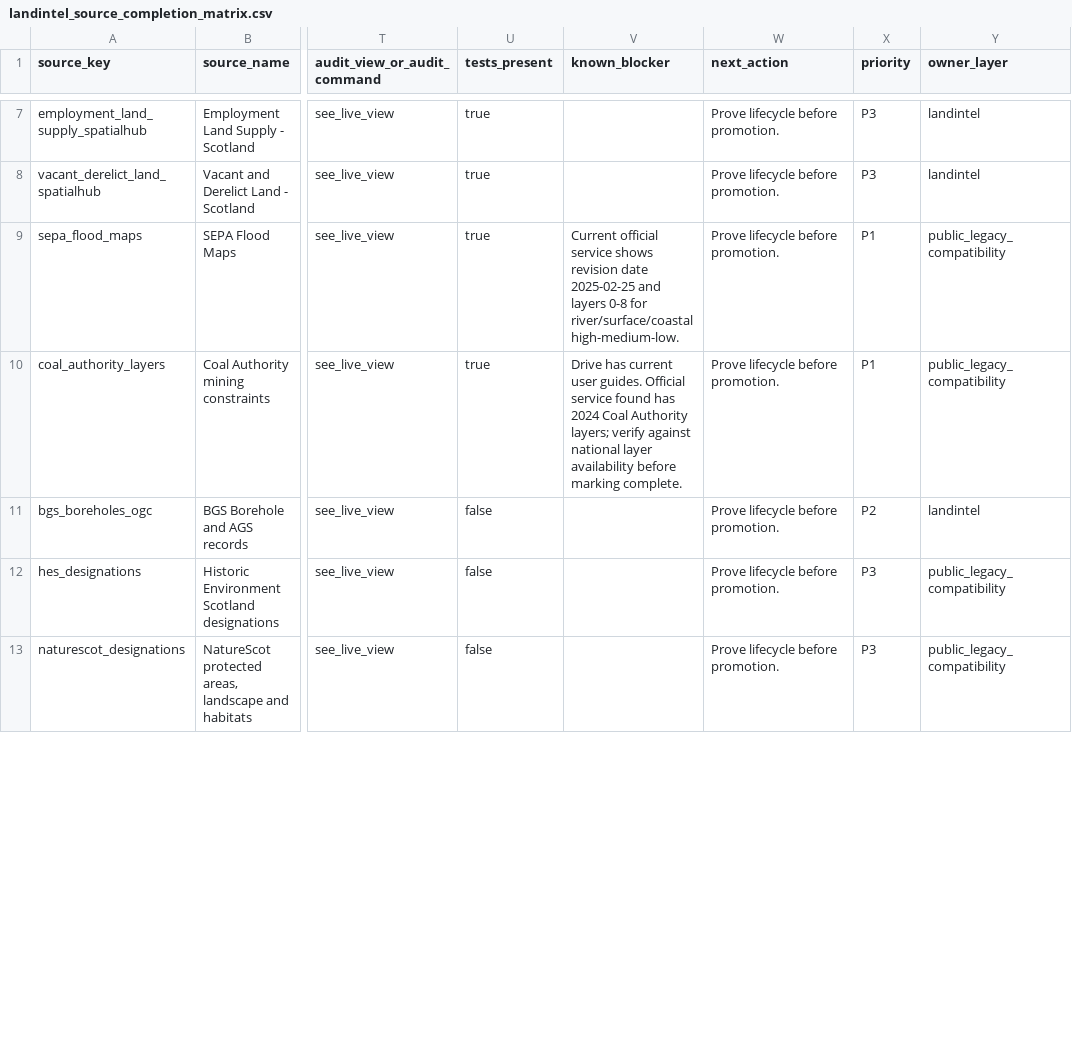
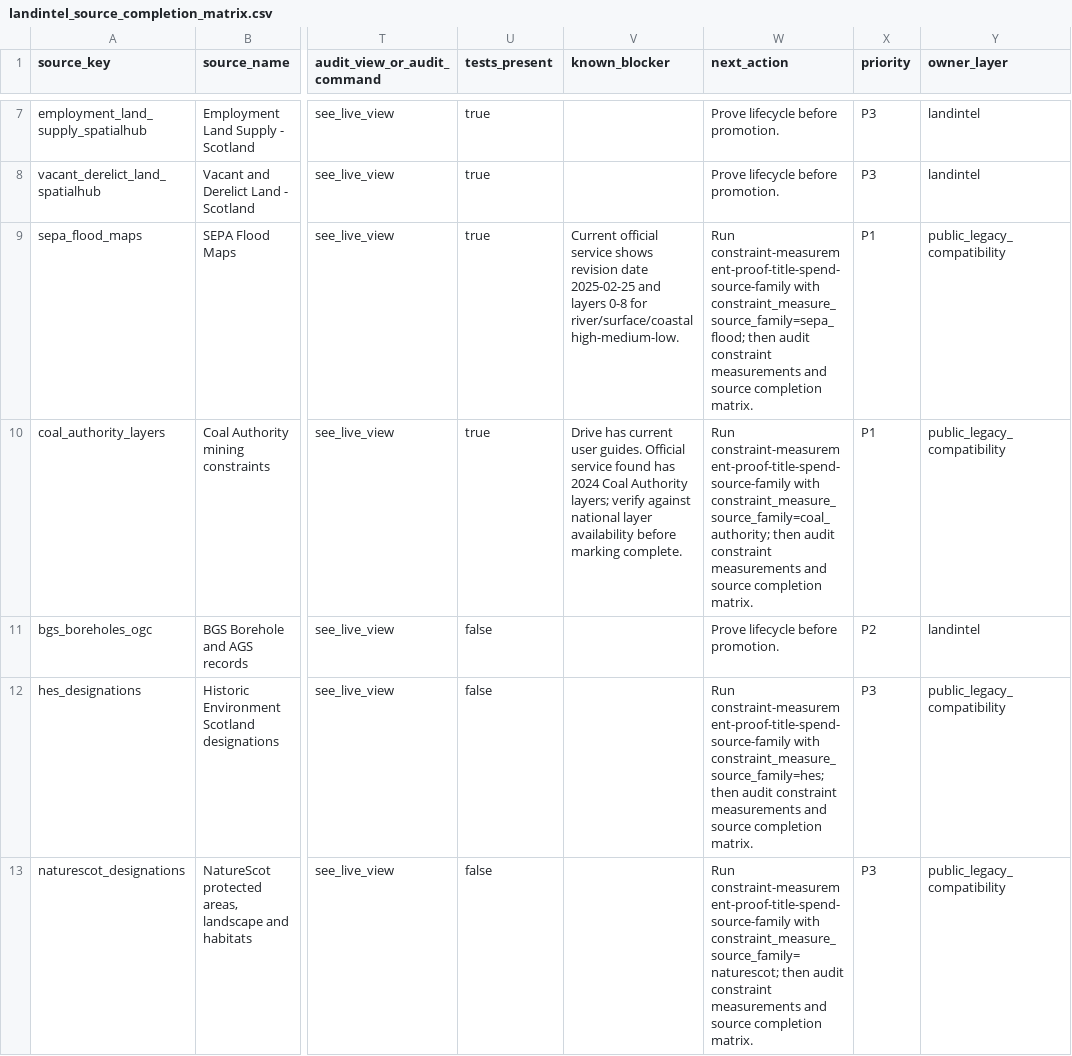
Before and after one commit to LDN-reece/LandIntel, a CSV file: app/docs/source_completion/landintel_source_completion_matrix.csv, drawn as a sheet; only a part is shown, gaps mark what is left out; the diff covers the shown part only; the diff names each change by its address in the sheet, - before the commit and + after, or states it on an @@ line.

Commit message:
Add reusable bounded constraint source-family proof

```diff
--- a/app/docs/source_completion/landintel_source_completion_matrix.csv
+++ b/app/docs/source_completion/landintel_source_completion_matrix.csv
-W9 (next_action): Prove lifecycle before promotion.
+W9 (next_action): Run constraint-measurement-proof-title-spend-source-family with constraint_measure_source_family=sepa_flood; then audit constraint measurements and source completion matrix.
-W10 (next_action): Prove lifecycle before promotion.
+W10 (next_action): Run constraint-measurement-proof-title-spend-source-family with constraint_measure_source_family=coal_authority; then audit constraint measurements and source completion matrix.
-W12 (next_action): Prove lifecycle before promotion.
+W12 (next_action): Run constraint-measurement-proof-title-spend-source-family with constraint_measure_source_family=hes; then audit constraint measurements and source completion matrix.
-W13 (next_action): Prove lifecycle before promotion.
+W13 (next_action): Run constraint-measurement-proof-title-spend-source-family with constraint_measure_source_family=naturescot; then audit constraint measurements and source completion matrix.
```
Also changed, not shown: 5 edited cells elsewhere in this file, 8 other files.
